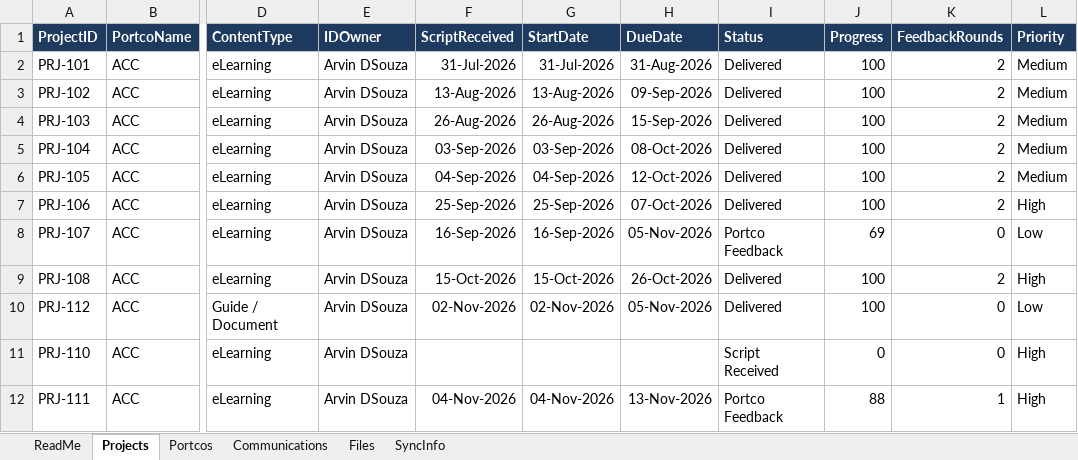
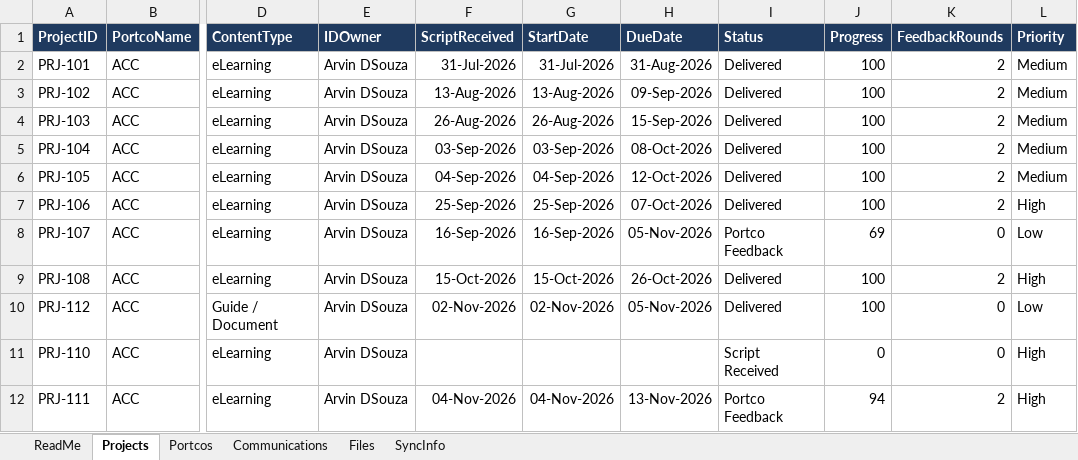
Before and after one commit to Portco-Revantage/L-L-Dashboard, an Excel workbook: data.xlsx, sheet Projects, drawn as a sheet; only a part is shown, gaps mark what is left out; values as stored, in another font and other column widths than the file's, no borders; the diff names each change by its address in the sheet, - before the commit and + after, or states it on an @@ line.

```diff
--- a/data.xlsx (sheet Projects)
+++ b/data.xlsx (sheet Projects)
-J12 (Progress): 88
+J12 (Progress): 94
-K12 (FeedbackRounds): 1
+K12 (FeedbackRounds): 2
```
Also changed, not shown: sheet SyncInfo.
